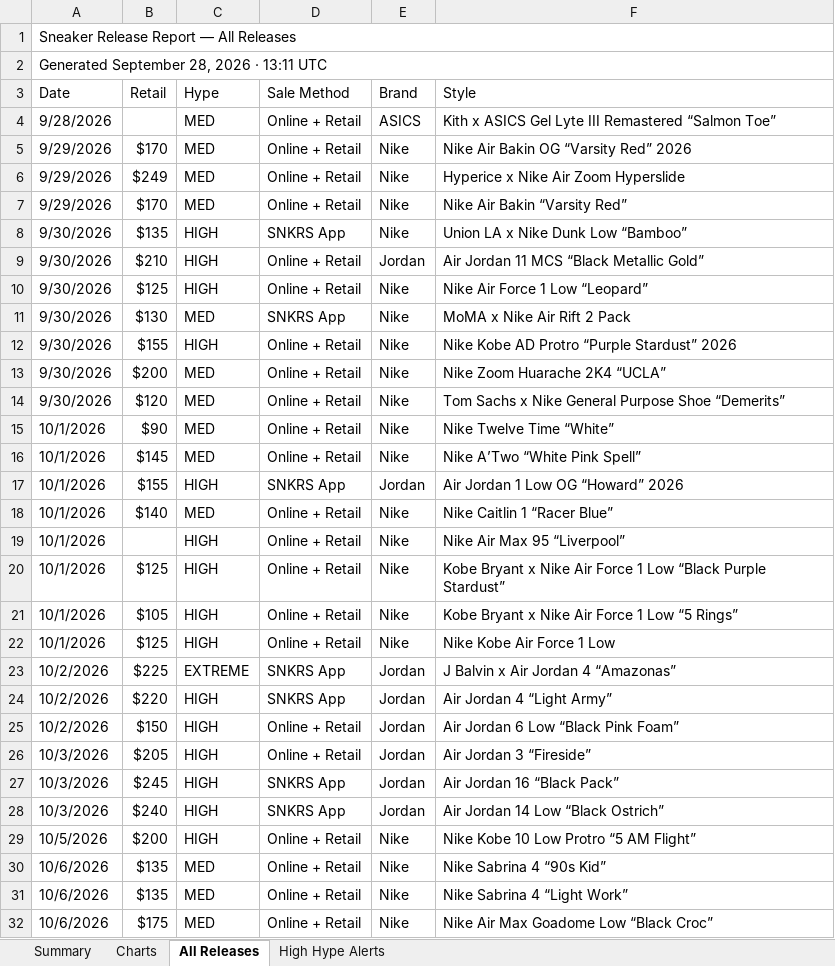
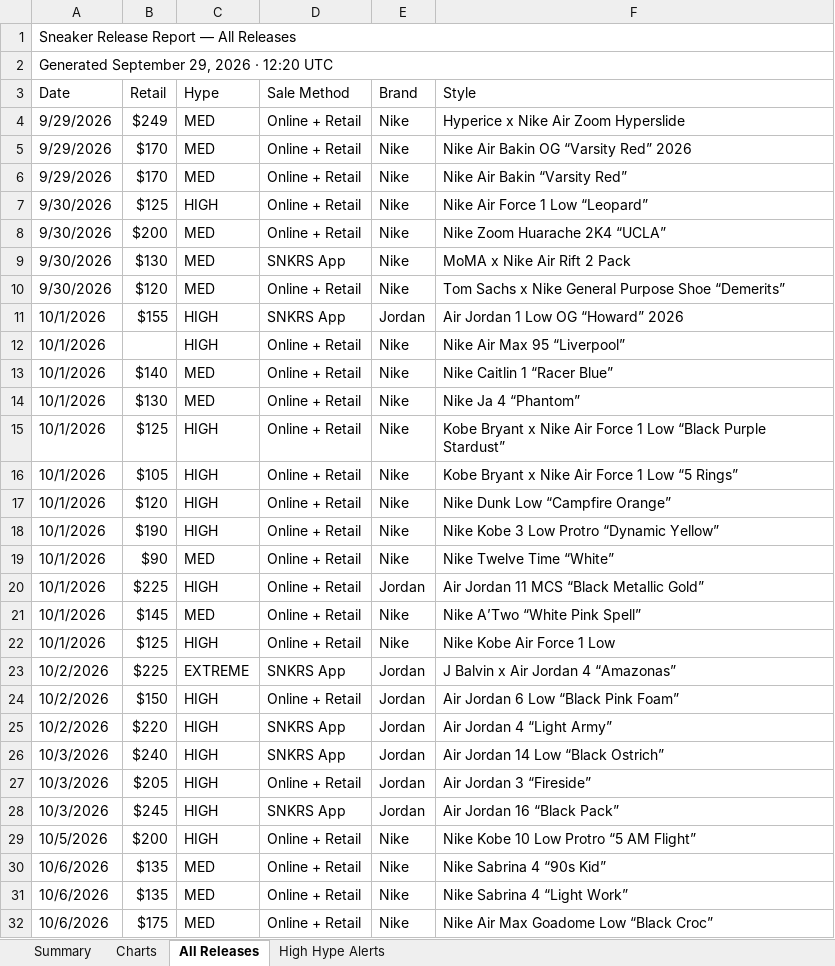
Before and after one commit to lordnader2002-sudo/Shoe-Tracker-v2, an Excel workbook: docs/data/sneaker_releases.xlsx, sheet All Releases, drawn as a sheet; only a part is shown; values as stored, in another font and other column widths than the file's, no cell formats; removed rows and columns are numbered as before the commit, all else as after; the diff covers the shown part only; the diff names each change by its address in the sheet, - before the commit and + after, or states it on an @@ line.

```diff
--- a/docs/data/sneaker_releases.xlsx (sheet All Releases)
+++ b/docs/data/sneaker_releases.xlsx (sheet All Releases)
-A2 (Date): Generated September 28, 2026 · 13:11 UTC
+A2 (Date): Generated September 29, 2026 · 12:20 UTC
-row 4: 9/28/2026 |  | MED | Online + Retail | ASICS | Kith x ASICS Gel Lyte III Remastered “Salmon Toe”
@@ row 6 moved to row 4: 9/29/2026 @@
-row 8: 9/30/2026 | $135 | HIGH | SNKRS App | Nike | Union LA x Nike Dunk Low “Bamboo”
-row 9: 9/30/2026 | $210 | HIGH | Online + Retail | Jordan | Air Jordan 11 MCS “Black Metallic Gold”
@@ row 13 moved to row 8: 9/30/2026 @@
-row 12: 9/30/2026 | $155 | HIGH | Online + Retail | Nike | Nike Kobe AD Protro “Purple Stardust” 2026
+row 12: 10/1/2026 |  | HIGH | Online + Retail | Nike | Nike Air Max 95 “Liverpool”
-B14 (Retail): (empty)
+B14 (Retail): $130
-C14 (Hype): HIGH
+C14 (Hype): MED
-F14 (Style): Nike Air Max 95 “Liverpool”
+F14 (Style): Nike Ja 4 “Phantom”
+row 17: 10/1/2026 | $120 | HIGH | Online + Retail | Nike | Nike Dunk Low “Campfire Orange”
+row 18: 10/1/2026 | $190 | HIGH | Online + Retail | Nike | Nike Kobe 3 Low Protro “Dynamic Yellow”
@@ row 15 moved to row 19: 10/1/2026 @@
+row 20: 10/1/2026 | $225 | HIGH | Online + Retail | Jordan | Air Jordan 11 MCS “Black Metallic Gold”
@@ row 16 moved to row 21: 10/1/2026 @@
@@ row 25 moved to row 24: 10/2/2026 @@
@@ row 28 moved to row 26: 10/3/2026 @@
```
Also changed, not shown: 1 added row, 1 removed row, 24 moved rows and 1 edited cell elsewhere in this sheet, sheet Summary, sheet High Hype Alerts, sheet Charts, cell formats, charts or pictures, reports/sneaker_releases.xlsx, 1 other file.
